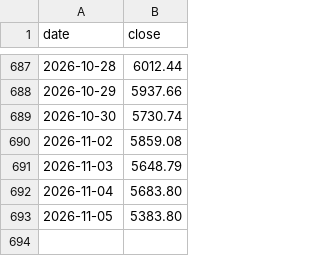
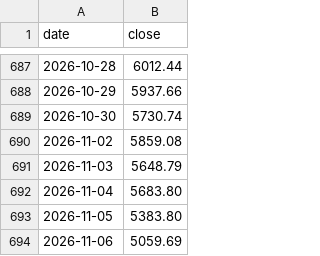
Before and after one commit to onekey-invest/onekey-invest.github.io, a CSV file: data/prices/KOSPI.csv, drawn as a sheet; only a part is shown, gaps mark what is left out.

```diff
--- a/data/prices/KOSPI.csv
+++ b/data/prices/KOSPI.csv
@@ -693 +693,2 @@ date,close
 2026-11-05,5383.80
+2026-11-06,5059.69
```
Also changed, not shown: data/prices/bgf.csv, data/prices/kia.csv, 17 other files.
